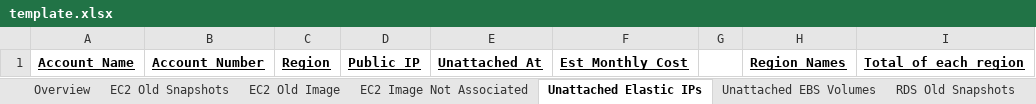
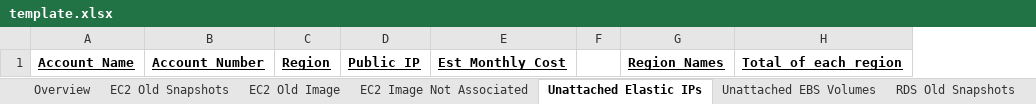
Before and after one commit to 2ndWatch/Platform-MCS-Automation-ROC-CloudHealth-Report, an Excel workbook: src/template.xlsx, sheet Unattached Elastic IPs, drawn as a sheet; values as stored, in another font and other column widths than the file's, no borders; the diff names each change by its address in the sheet, - before the commit and + after, or states it on an @@ line.

```diff
--- a/src/template.xlsx (sheet Unattached Elastic IPs)
+++ b/src/template.xlsx (sheet Unattached Elastic IPs)
-column E, row 1: Unattached At
```
Also changed, not shown: sheet EC2 Old Image, sheet Overview, sheet RDS Old Snapshots, formulas that keep their value.
